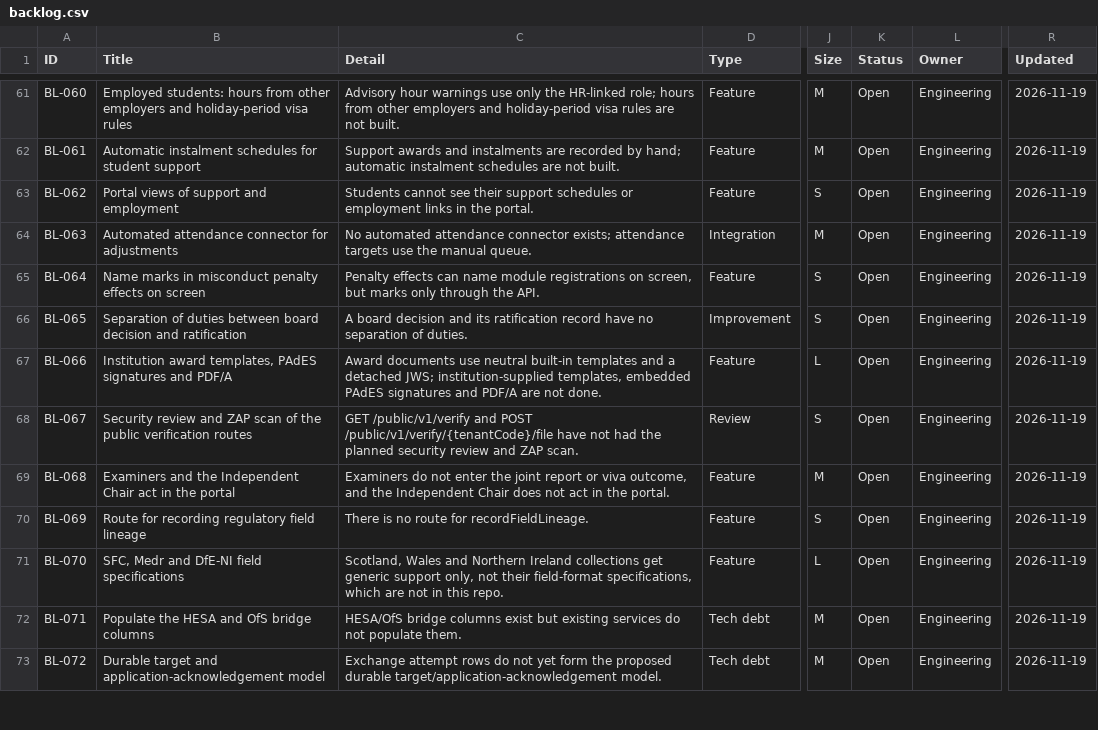
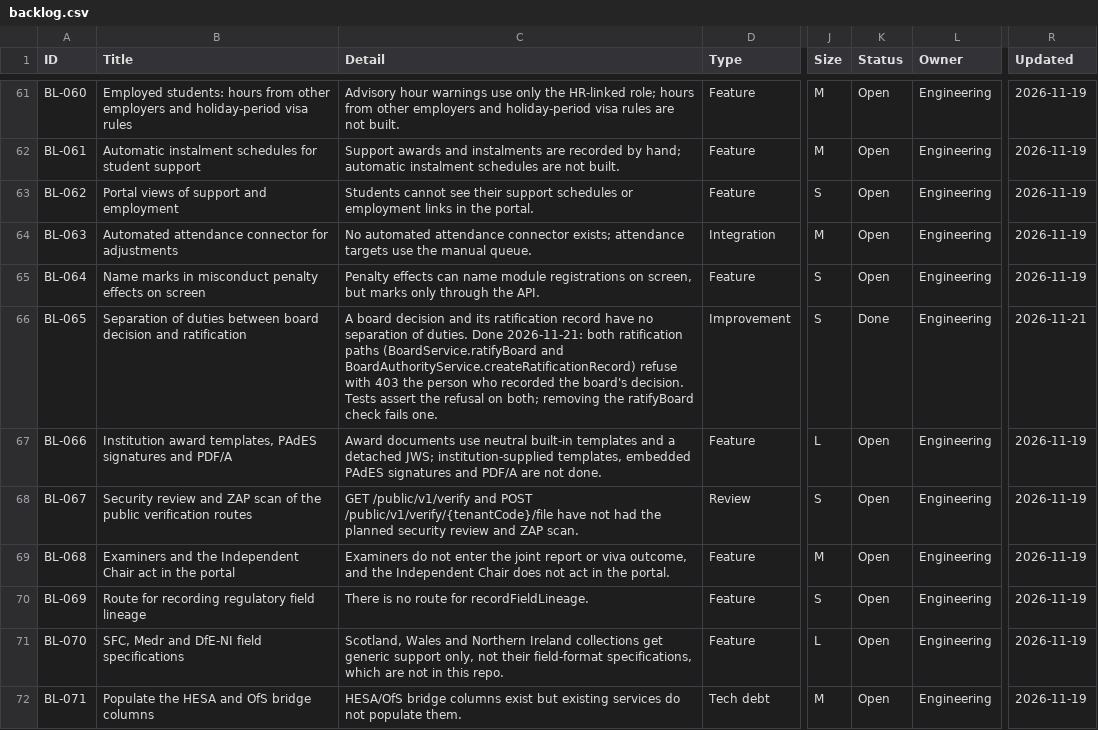
Before and after one commit to RevelationCore/Revelation-SRS, a CSV file: docs/product/backlog.csv, drawn as a sheet; only a part is shown, gaps mark what is left out; the shorter side is filled out with more unchanged rows; the diff names each change by its address in the sheet, - before the commit and + after, or states it on an @@ line.

```diff
--- a/docs/product/backlog.csv
+++ b/docs/product/backlog.csv
-C66 (Detail): …of duties.
+C66 (Detail): …of duties. Done 2026-11-21: both ratification paths (BoardService.ratifyBoard and BoardAuthorityService.createRatificationRecord) refuse with 403 the person who recorded the board's decision. Tests assert the refusal on both; removing the ratifyBoard check fails one.
-K66 (Status): Open
+K66 (Status): Done
-R66 (Updated): 2026-11-19
+R66 (Updated): 2026-11-21
```
Also changed, not shown: 5 other files.
